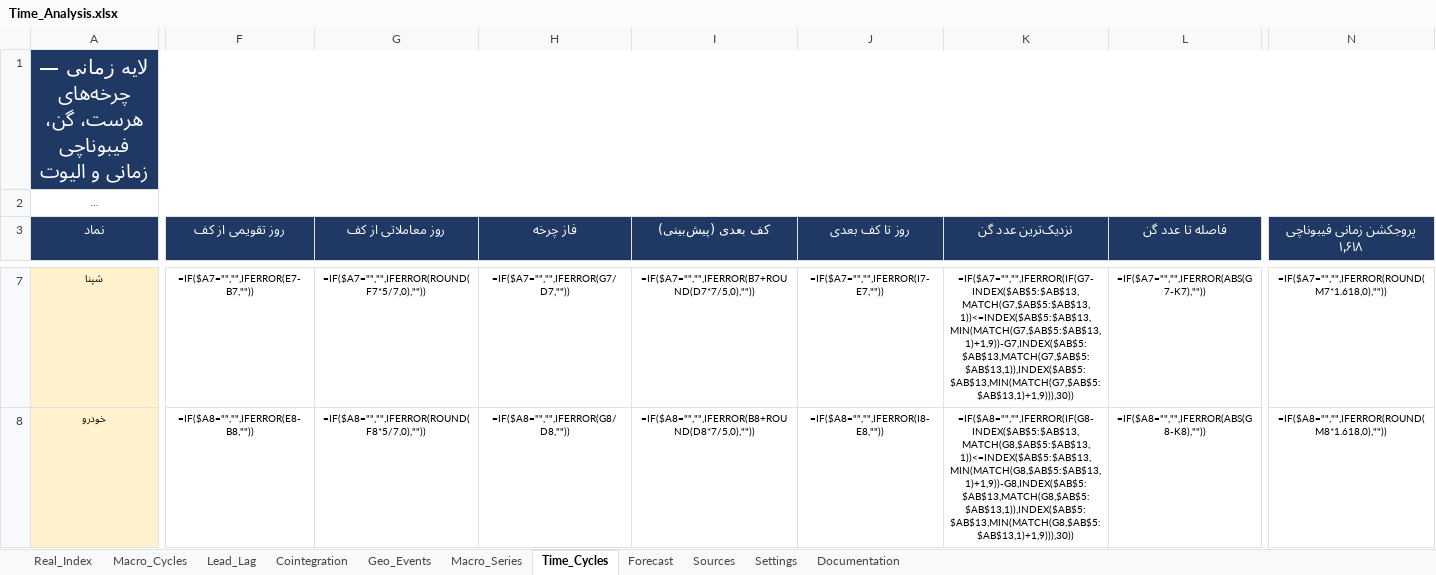
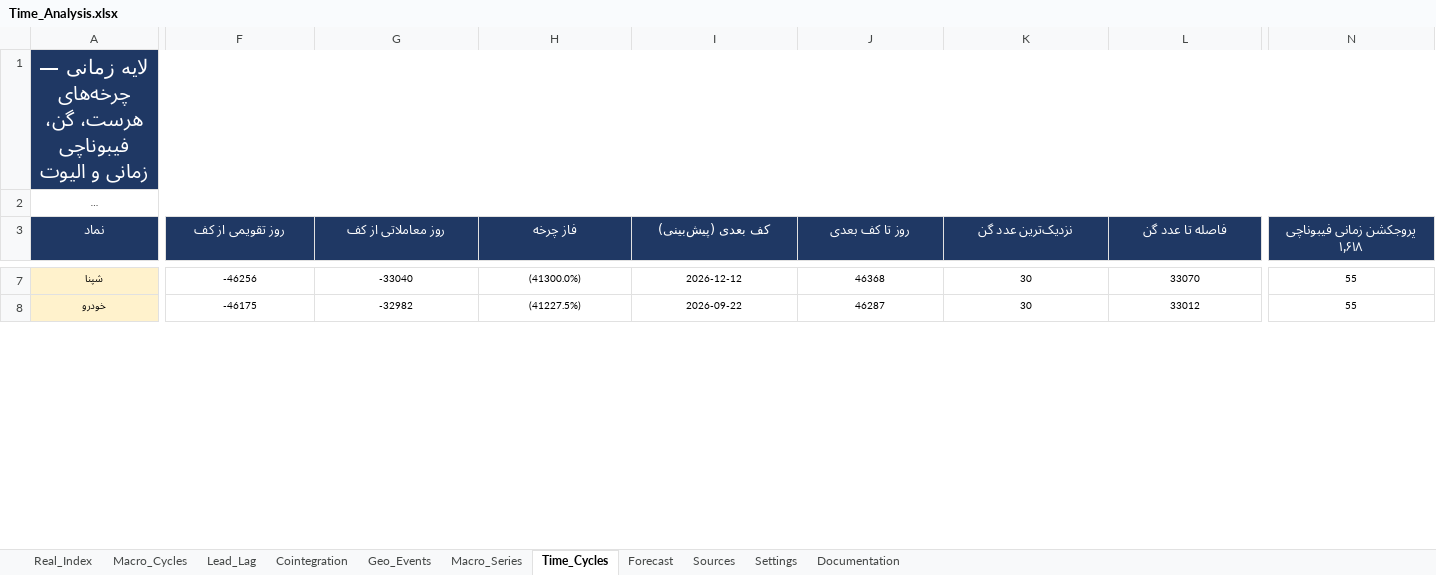
Before and after one commit to amir6990/Signal, an Excel workbook: Time_Analysis.xlsx, sheet Time_Cycles, drawn as a sheet; only a part is shown, gaps mark what is left out; long unchanged cells end in …; values as stored, in another font and other column widths than the file's, no borders; formulas without a stored value are shown as written; conditional formats not drawn; the diff covers the shown part only; the diff names each change by its address in the sheet, - before the commit and + after, or states it on an @@ line.

```diff
--- a/Time_Analysis.xlsx (sheet Time_Cycles)
+++ b/Time_Analysis.xlsx (sheet Time_Cycles)
-F1:N1 fill: none
+F1:N1 fill: #1F3864
-F7 (روز تقویمی از کف): =IF($A7="","",IFERROR(E7-B7,""))
+F7 (روز تقویمی از کف): -46256
-G7 (روز معاملاتی از کف): =IF($A7="","",IFERROR(ROUND(F7*5/7,0),""))
+G7 (روز معاملاتی از کف): -33040
-H7 (فاز چرخه): =IF($A7="","",IFERROR(G7/D7,""))
+H7 (فاز چرخه): (41300.0%)
-I7 (کف بعدی (پیش‌بینی)): =IF($A7="","",IFERROR(B7+ROUND(D7*7/5,0),""))
+I7 (کف بعدی (پیش‌بینی)): 2026-12-12
-J7 (روز تا کف بعدی): =IF($A7="","",IFERROR(I7-E7,""))
+J7 (روز تا کف بعدی): 46368
-K7 (نزدیک‌ترین عدد گن): =IF($A7="","",IFERROR(IF(G7-INDEX($AB$5:$AB$13,MATCH(G7,$AB$5:$AB$13,1))<=INDEX($AB$5:$AB$13,MIN(MATCH(G7,$AB$5:$AB$13,1)+1,9))-G7,INDEX($AB$5:$AB$13,MATCH(G7,$AB$5:$AB$13,1)),INDEX($AB$5:$AB$13,MIN(MATCH(G7,$AB$5:$AB$13,1)+1,9))),30))
+K7 (نزدیک‌ترین عدد گن): 30
-L7 (فاصله تا عدد گن): =IF($A7="","",IFERROR(ABS(G7-K7),""))
+L7 (فاصله تا عدد گن): 33070
-N7 (پروجکشن زمانی فیبوناچی ۱٫۶۱۸): =IF($A7="","",IFERROR(ROUND(M7*1.618,0),""))
+N7 (پروجکشن زمانی فیبوناچی ۱٫۶۱۸): 55
-F8 (روز تقویمی از کف): =IF($A8="","",IFERROR(E8-B8,""))
+F8 (روز تقویمی از کف): -46175
-G8 (روز معاملاتی از کف): =IF($A8="","",IFERROR(ROUND(F8*5/7,0),""))
+G8 (روز معاملاتی از کف): -32982
-H8 (فاز چرخه): =IF($A8="","",IFERROR(G8/D8,""))
+H8 (فاز چرخه): (41227.5%)
-I8 (کف بعدی (پیش‌بینی)): =IF($A8="","",IFERROR(B8+ROUND(D8*7/5,0),""))
+I8 (کف بعدی (پیش‌بینی)): 2026-09-22
-J8 (روز تا کف بعدی): =IF($A8="","",IFERROR(I8-E8,""))
+J8 (روز تا کف بعدی): 46287
-K8 (نزدیک‌ترین عدد گن): =IF($A8="","",IFERROR(IF(G8-INDEX($AB$5:$AB$13,MATCH(G8,$AB$5:$AB$13,1))<=INDEX($AB$5:$AB$13,MIN(MATCH(G8,$AB$5:$AB$13,1)+1,9))-G8,INDEX($AB$5:$AB$13,MATCH(G8,$AB$5:$AB$13,1)),INDEX($AB$5:$AB$13,MIN(MATCH(G8,$AB$5:$AB$13,1)+1,9))),30))
+K8 (نزدیک‌ترین عدد گن): 30
-L8 (فاصله تا عدد گن): =IF($A8="","",IFERROR(ABS(G8-K8),""))
+L8 (فاصله تا عدد گن): 33012
-N8 (پروجکشن زمانی فیبوناچی ۱٫۶۱۸): =IF($A8="","",IFERROR(ROUND(M8*1.618,0),""))
+N8 (پروجکشن زمانی فیبوناچی ۱٫۶۱۸): 55
```
Also changed, not shown: 1 added row, 1 removed row, 810 edited cells and cell formats elsewhere in this sheet, sheet Real_Index, sheet Macro_Cycles, sheet Forecast, sheet Lead_Lag, sheet Cointegration, sheet Macro_Series, 3 more sheets, Options_Signals.xlsx, 1 other file.
